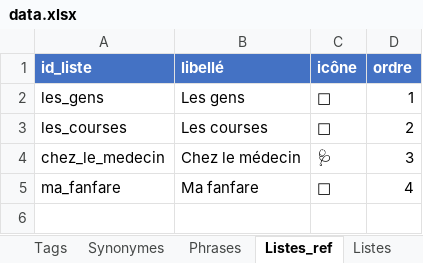
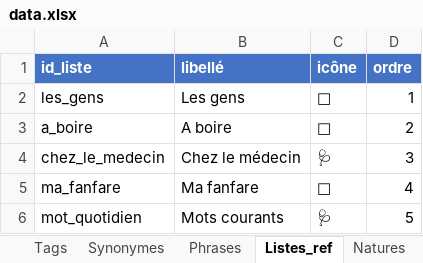
Before and after one commit to olaf-programmeur/vocab-app, an Excel workbook: public/data.xlsx, sheet Listes_ref, drawn as a sheet; values as stored, in another font and other column widths than the file's, no borders; the diff names each change by its address in the sheet, - before the commit and + after, or states it on an @@ line.

```diff
--- a/public/data.xlsx (sheet Listes_ref)
+++ b/public/data.xlsx (sheet Listes_ref)
-A3 (id_liste): les_courses
+A3 (id_liste): a_boire
-B3 (libellé): Les courses
+B3 (libellé): A boire
+row 6: mot_quotidien | Mots courants | 🩺 | 5
```
Also changed, not shown: sheet Listes, other sheet tabs.
